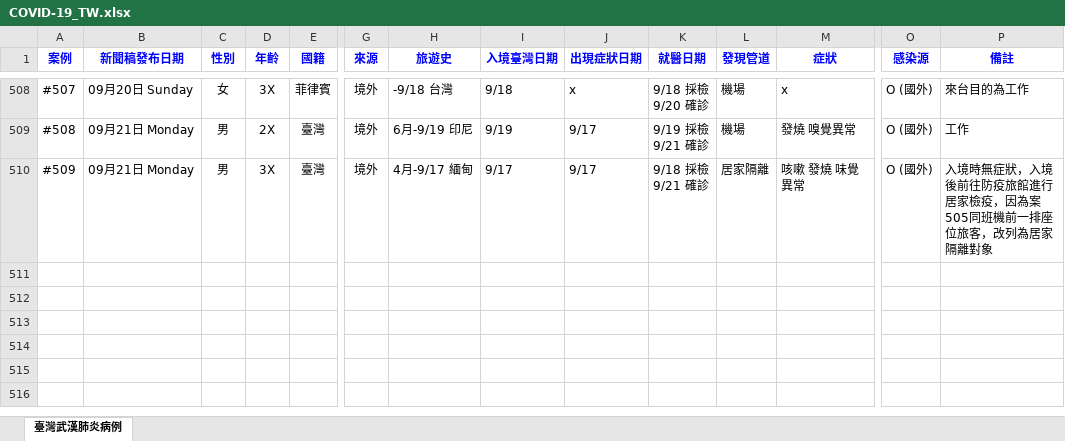
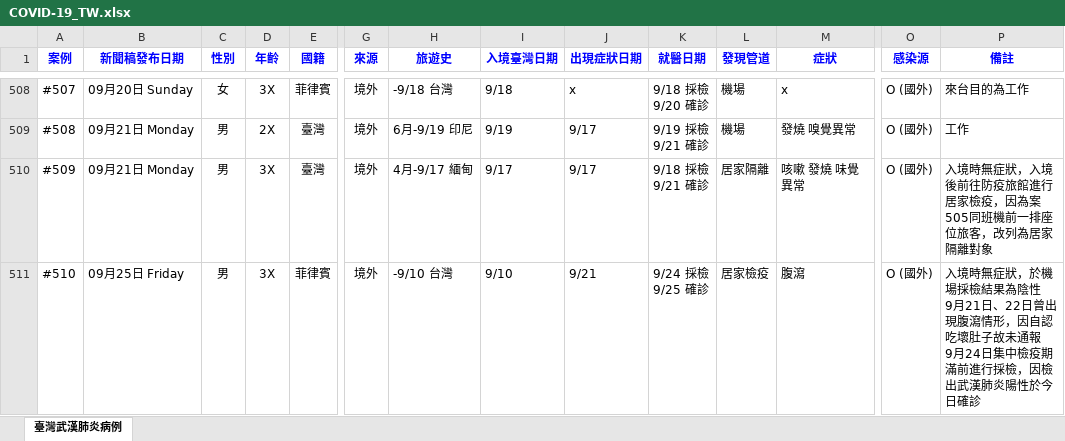
Before and after one commit to AlcHawk/dashcovid19, an Excel workbook: Data/COVID-19_TW.xlsx, sheet 臺灣武漢肺炎病例, drawn as a sheet; only a part is shown, gaps mark what is left out; values as stored, in another font and other column widths than the file's, no borders; charts and pictures and conditional formats and table styles not drawn; rows hold the shown columns only; ↵ is a line break in a cell; the diff names each change by its address in the sheet, - before the commit and + after, or states it on an @@ line.

```diff
--- a/Data/COVID-19_TW.xlsx (sheet 臺灣武漢肺炎病例)
+++ b/Data/COVID-19_TW.xlsx (sheet 臺灣武漢肺炎病例)
+row 511: #510 | 09月25日 Friday | 男 | 3X | 菲律賓 | 境外 | -9/10 台灣 | 9/10 | 9/21 | 9/24 採檢 ↵ 9/25 確診 | 居家檢疫 | 腹瀉 | O (國外) | 入境時無症狀，於機場採檢結果為陰性 ↵ 9月21日、22日曾出現腹瀉情形，因自認吃壞肚子故未通報 ↵ 9月24日集中檢疫期滿前進行採檢，因檢出武漢肺炎陽性於今日確診
```
Also changed, not shown: Data/CDC_Press List.xlsx.
